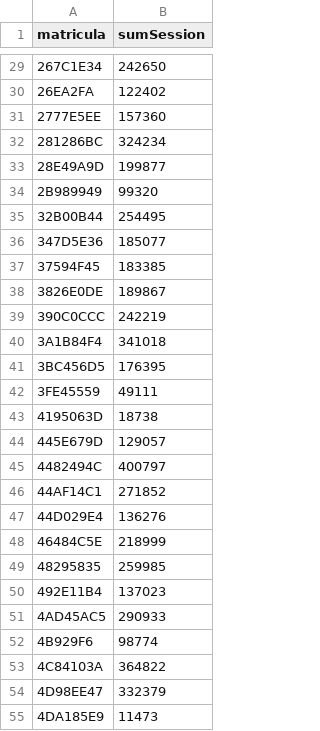
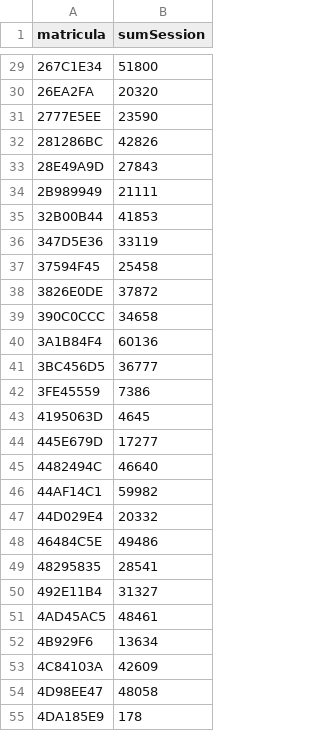
Before and after one commit to AndreyMenezes/LAV2-2.0, a CSV file: dados/tableSumDisciplineEmAula.csv, drawn as a sheet; only a part is shown, gaps mark what is left out; the diff covers the shown part only.

```diff
--- a/dados/tableSumDisciplineEmAula.csv
+++ b/dados/tableSumDisciplineEmAula.csv
@@ -29,27 +29,27 @@
-"267C1E34",242650
-"26EA2FA",122402
-"2777E5EE",157360
-"281286BC",324234
-"28E49A9D",199877
-"2B989949",99320
-"32B00B44",254495
-"347D5E36",185077
-"37594F45",183385
-"3826E0DE",189867
-"390C0CCC",242219
-"3A1B84F4",341018
-"3BC456D5",176395
-"3FE45559",49111
-"4195063D",18738
-"445E679D",129057
-"4482494C",400797
-"44AF14C1",271852
-"44D029E4",136276
-"46484C5E",218999
-"48295835",259985
-"492E11B4",137023
-"4AD45AC5",290933
-"4B929F6",98774
-"4C84103A",364822
-"4D98EE47",332379
-"4DA185E9",11473
+"267C1E34",51800
+"26EA2FA",20320
+"2777E5EE",23590
+"281286BC",42826
+"28E49A9D",27843
+"2B989949",21111
+"32B00B44",41853
+"347D5E36",33119
+"37594F45",25458
+"3826E0DE",37872
+"390C0CCC",34658
+"3A1B84F4",60136
+"3BC456D5",36777
+"3FE45559",7386
+"4195063D",4645
+"445E679D",17277
+"4482494C",46640
+"44AF14C1",59982
+"44D029E4",20332
+"46484C5E",49486
+"48295835",28541
+"492E11B4",31327
+"4AD45AC5",48461
+"4B929F6",13634
+"4C84103A",42609
+"4D98EE47",48058
+"4DA185E9",178
```
Also changed, not shown: 72 edited cells elsewhere in this file, dados/TableSessionLengthEmAula.csv, dados/tableSumPerTestEmAula.csv, 1 other file.
